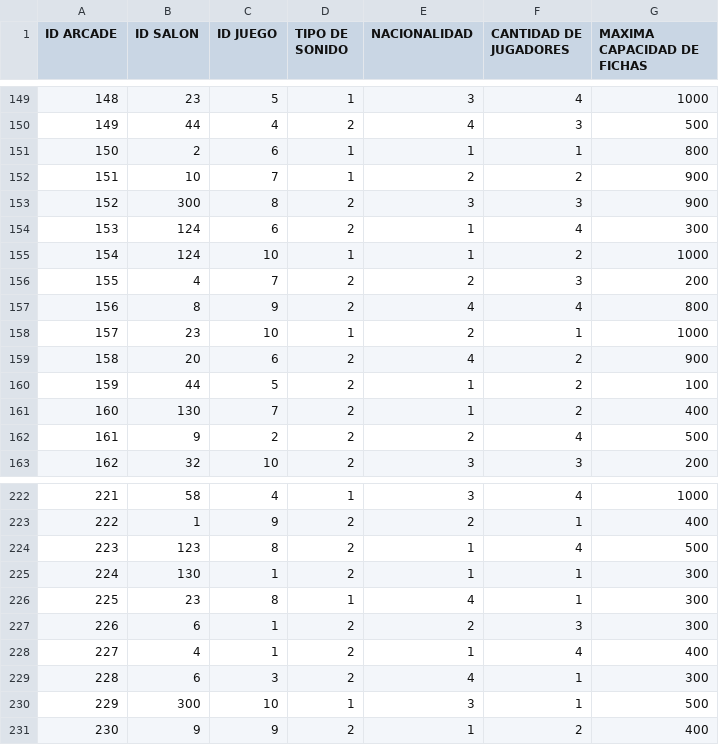
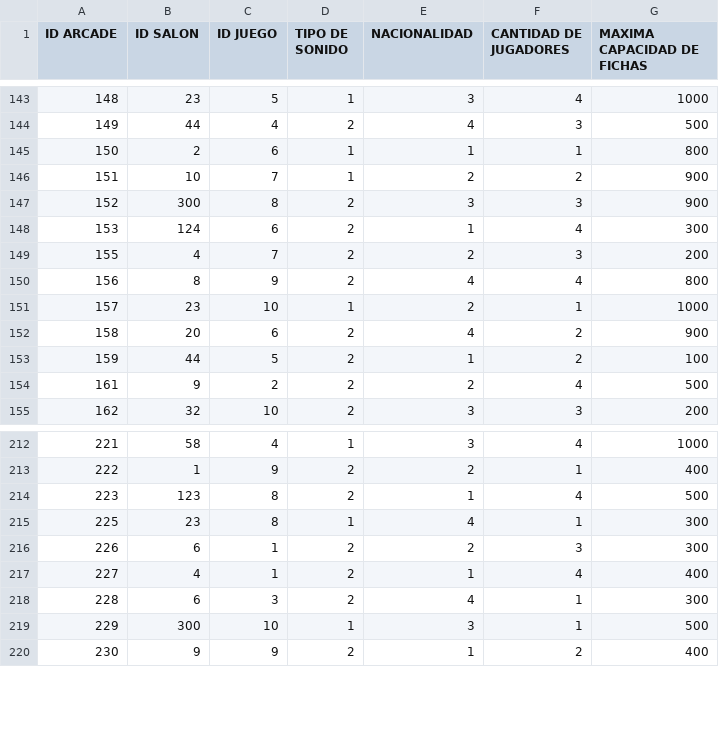
Before and after one commit to juanms18/Segundo_Parcial_Programacion, a CSV file: dataarcade.csv, drawn as a sheet; only a part is shown, gaps mark what is left out; the diff covers the shown part only; the diff names each change by its address in the sheet, - before the commit and + after, or states it on an @@ line.

```diff
--- a/dataarcade.csv
+++ b/dataarcade.csv
-row 155: 154 | 124 | 10 | 1 | 1 | 2 | 1000
-row 161: 160 | 130 | 7 | 2 | 1 | 2 | 400
-row 225: 224 | 130 | 1 | 2 | 1 | 1 | 300
```
Also changed, not shown: 8 removed rows elsewhere in this file, datajuego.csv, datasalon.csv, 14 other files.
